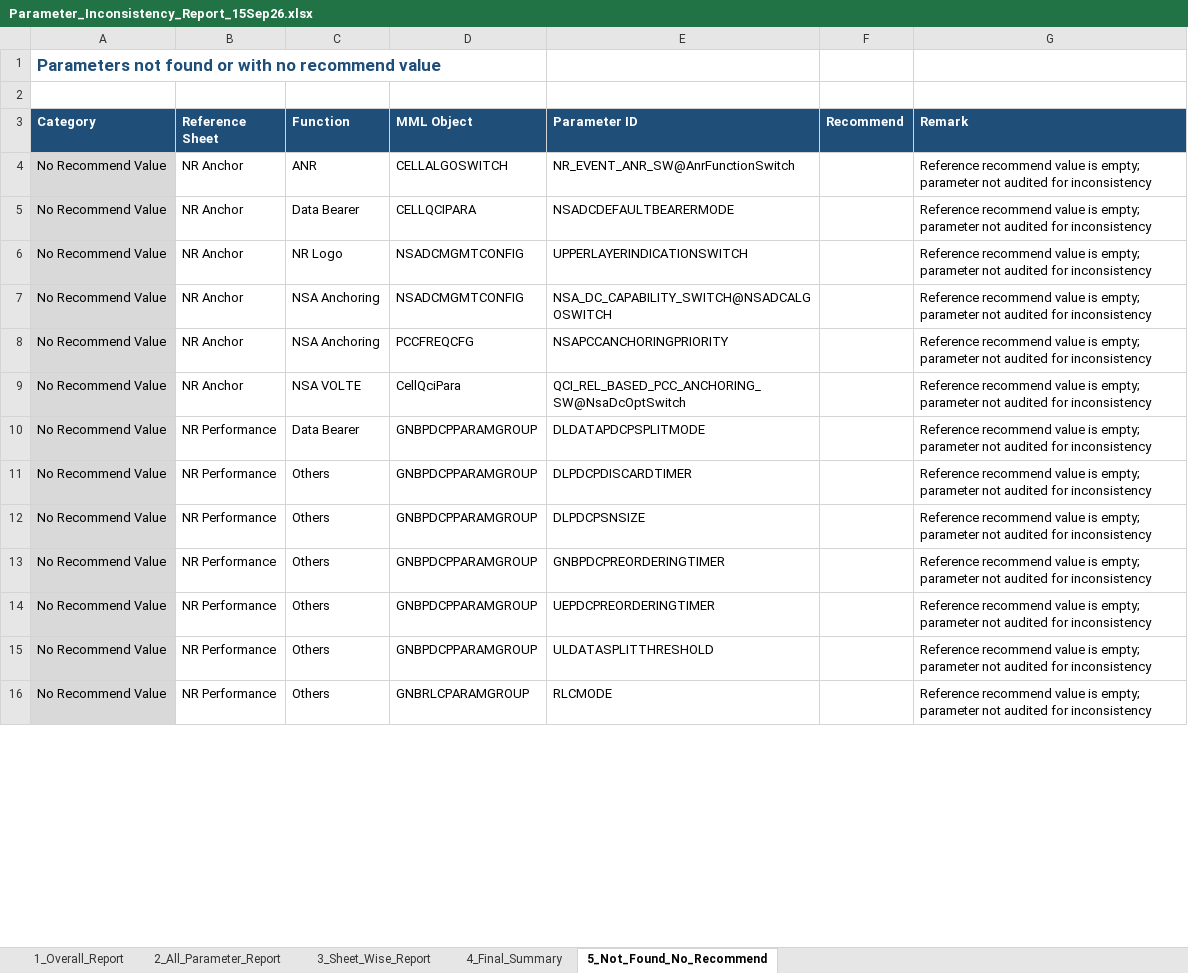
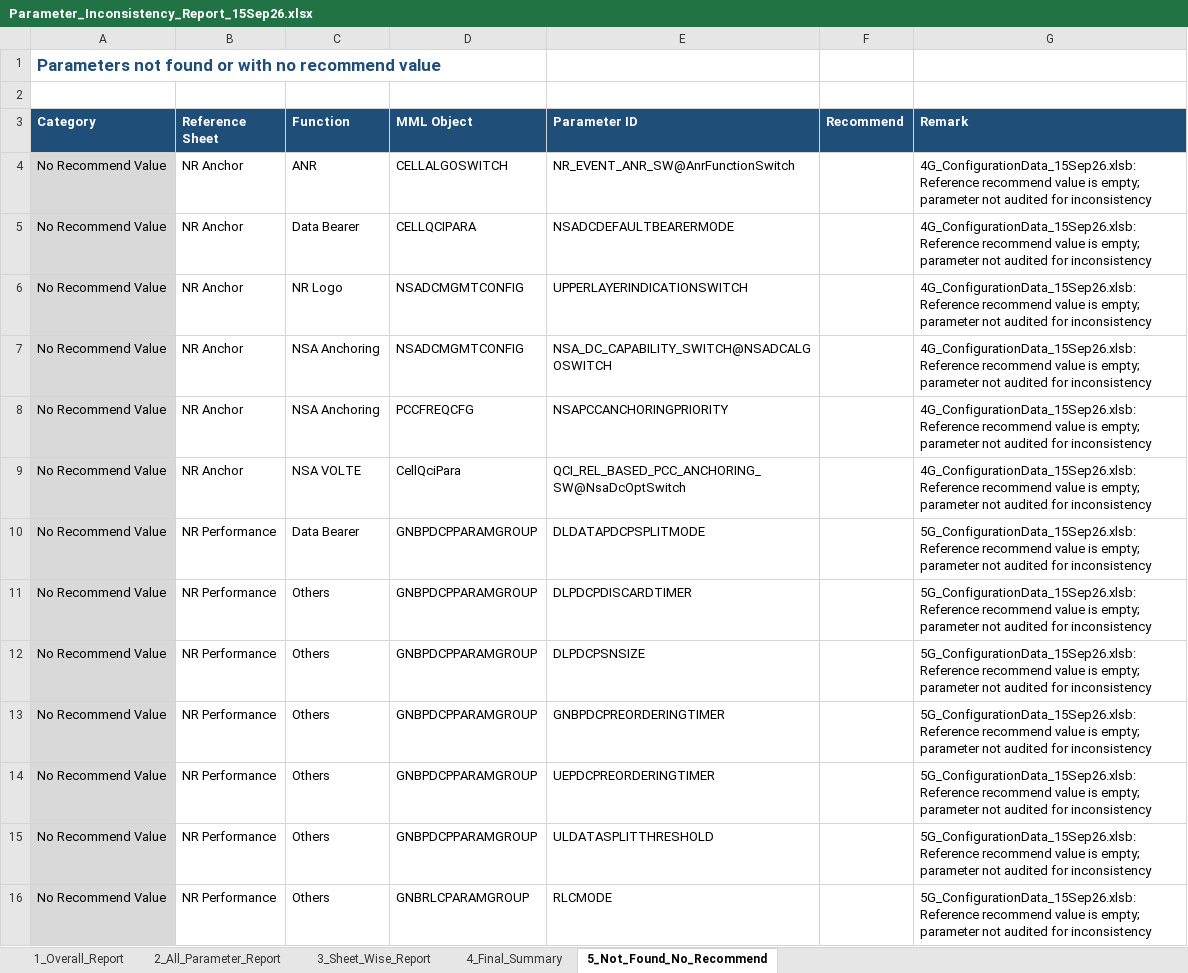
Before and after one commit to miles4482/Inconsistency-Report-15SeP, an Excel workbook: reports/Parameter_Inconsistency_Report_15Sep26.xlsx, sheet 5_Not_Found_No_Recommend, drawn as a sheet; only a part is shown; values as stored, in another font and other column widths than the file's, no borders; the diff covers the shown part only; the diff names each change by its address in the sheet, - before the commit and + after, or states it on an @@ line.

```diff
--- a/reports/Parameter_Inconsistency_Report_15Sep26.xlsx (sheet 5_Not_Found_No_Recommend)
+++ b/reports/Parameter_Inconsistency_Report_15Sep26.xlsx (sheet 5_Not_Found_No_Recommend)
-G4:G9 (Remark): Reference recommend…
+G4:G9 (Remark): 4G_ConfigurationData_15Sep26.xlsb: Reference recommend…
-G10:G16 (Remark): Reference recommend…
+G10:G16 (Remark): 5G_ConfigurationData_15Sep26.xlsb: Reference recommend…
```
Also changed, not shown: 79 edited cells elsewhere in this sheet, sheet 2_All_Parameter_Report, sheet 1_Overall_Report, sheet 3_Sheet_Wise_Report, sheet 4_Final_Summary, 7 other files.
